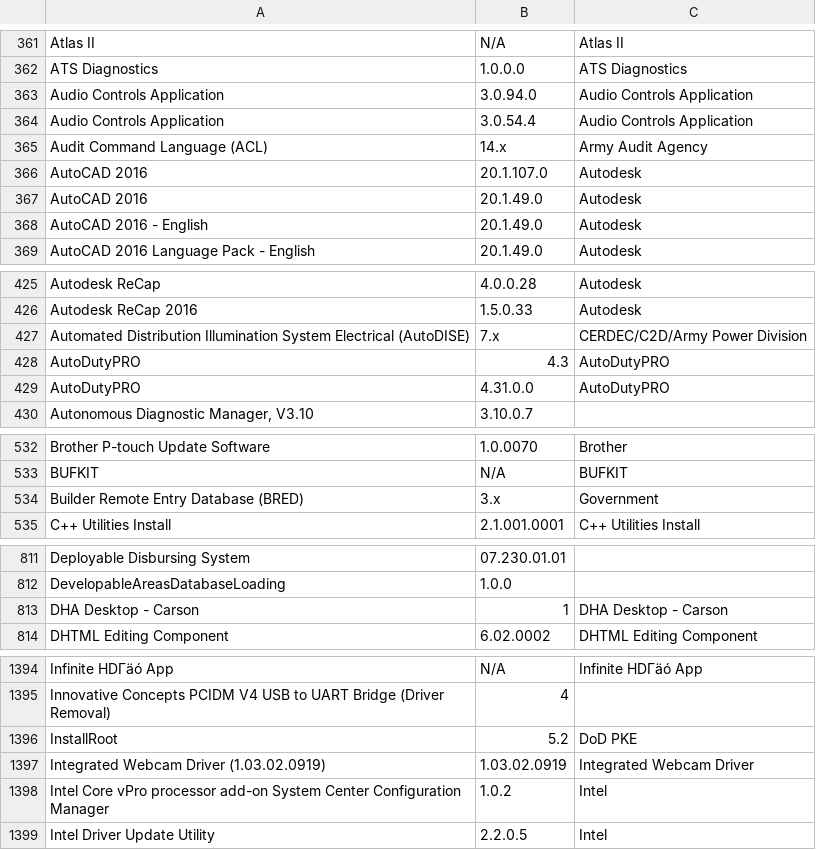
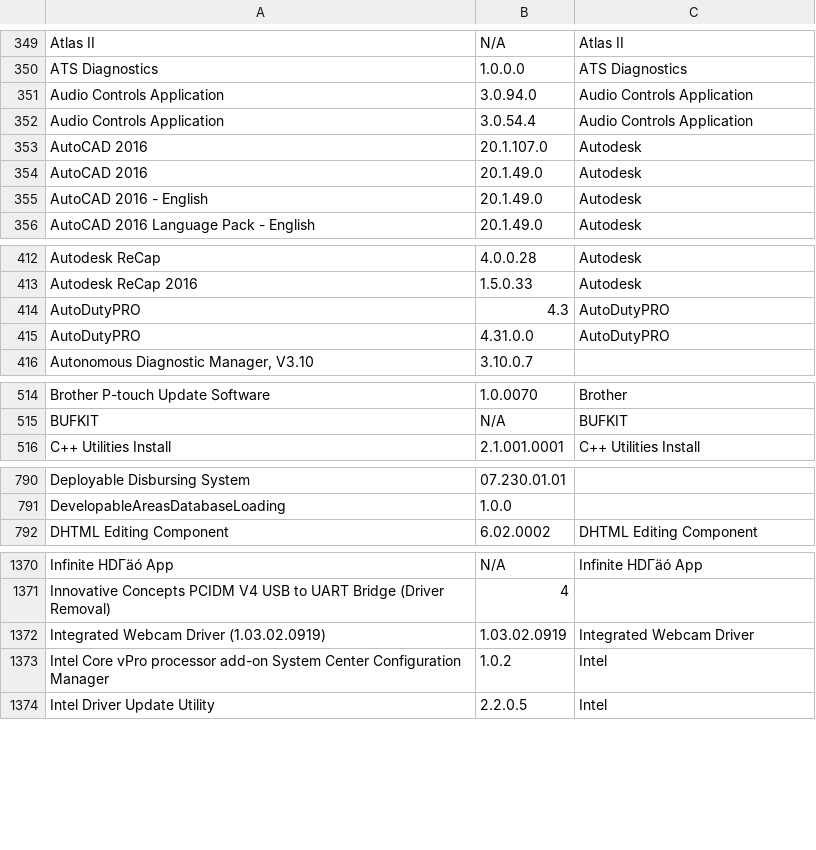
Before and after one commit to samuel-w-cassady-ctr/SW-Hunt, a CSV file: approved-sw.csv, drawn as a sheet; only a part is shown, gaps mark what is left out; the diff covers the shown part only; the diff names each change by its address in the sheet, - before the commit and + after, or states it on an @@ line.

```diff
--- a/approved-sw.csv
+++ b/approved-sw.csv
-row 365: Audit Command Language (ACL) | 14.x | Army Audit Agency
-row 427: Automated Distribution Illumination System Electrical (AutoDISE) | 7.x | CERDEC/C2D/Army Power Division
-row 534: Builder Remote Entry Database (BRED) | 3.x | Government
-row 813: DHA Desktop - Carson | 1 | DHA Desktop - Carson
-row 1396: InstallRoot | 5.2 | DoD PKE
```
Also changed, not shown: 31 removed rows elsewhere in this file.
